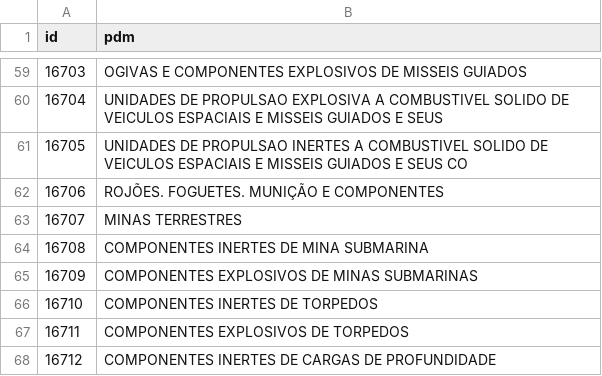
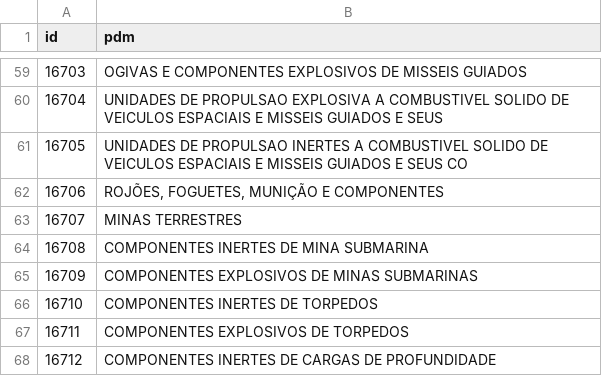
Before and after one commit to ant-rod-silva/catmat_compras_gov_pub, a CSV file: pdm/csv/gr13_pdm.csv (was pdm/csv/grupo13_pdm.csv), drawn as a sheet; only a part is shown, gaps mark what is left out; the diff names each change by its address in the sheet, - before the commit and + after, or states it on an @@ line.

Commit message:
Update and rename grupo13_pdm.csv to gr13_pdm.csv

```diff
--- a/pdm/csv/grupo13_pdm.csv
+++ b/pdm/csv/gr13_pdm.csv
-B62 (pdm): ROJÕES. FOGUETES. MUNIÇÃO E COMPONENTES
+B62 (pdm): ROJÕES, FOGUETES, MUNIÇÃO E COMPONENTES
```
